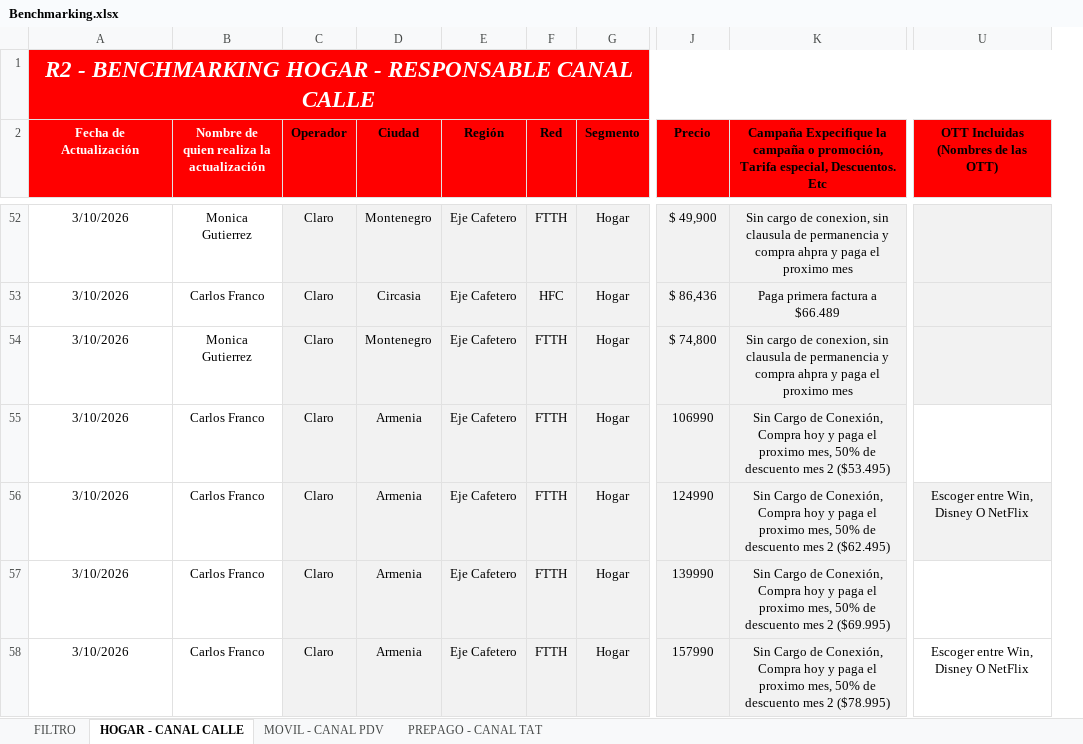
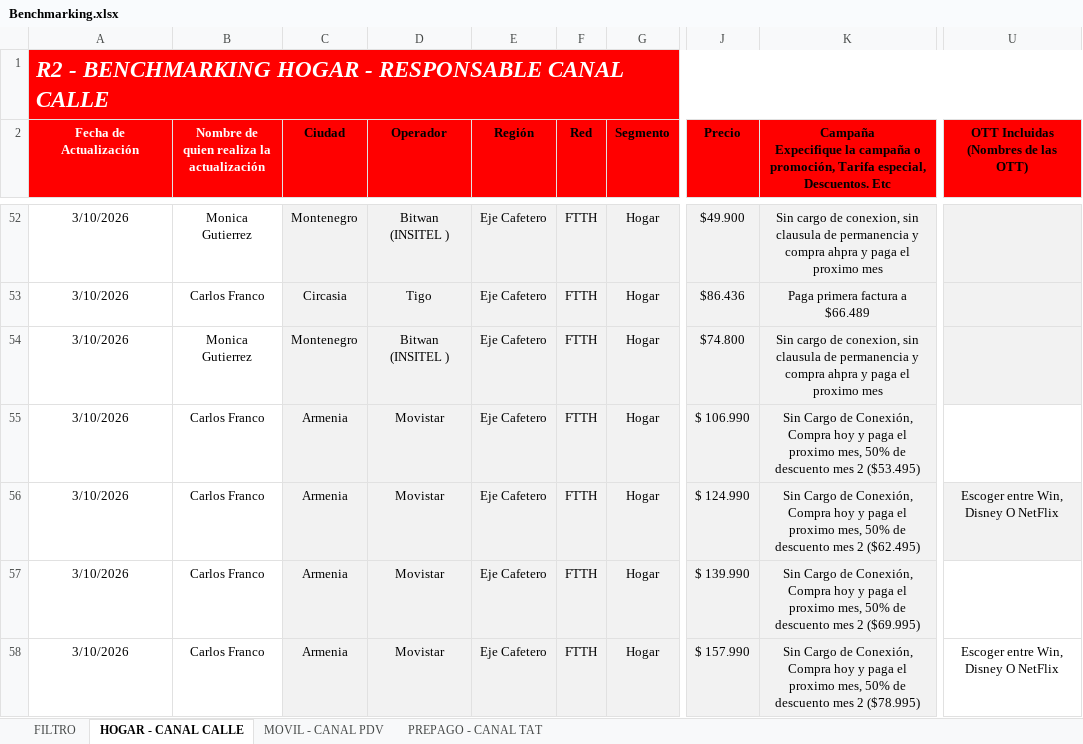
Before and after one commit to 1luzney/asesores, an Excel workbook: assets/Benchmarking.xlsx, sheet HOGAR - CANAL CALLE, drawn as a sheet; only a part is shown, gaps mark what is left out; values as stored, in another font and other column widths than the file's, no borders; table styles not drawn; removed rows and columns are numbered as before the commit, all else as after; ↵ is a line break in a cell; the diff covers the shown part only; the diff names each change by its address in the sheet, - before the commit and + after, or states it on an @@ line.

```diff
--- a/assets/Benchmarking.xlsx (sheet HOGAR - CANAL CALLE)
+++ b/assets/Benchmarking.xlsx (sheet HOGAR - CANAL CALLE)
-column C (Operador), rows 52-58: all Claro
+column D (Operador), rows 52-58: Bitwan (INSITEL ) | Tigo | Bitwan (INSITEL ) | Movistar | Movistar | Movistar | Movistar
-A1 alignment: center
+A1 alignment: left
-K2: …Descuentos. Etc
+K2: …Descuentos. Etc
-U2: OTT Incluidas (Nombres de las OTT)
+U2: OTT Incluidas ↵ (Nombres de las OTT)
-J52 (Precio): $ 49,900
+J52 (Precio): $49.900
-F53 (Red): HFC
+F53 (Red): FTTH
-J53 (Precio): $ 86,436
+J53 (Precio): $86.436
-J54 (Precio): $ 74,800
+J54 (Precio): $74.800
-J55 (Precio): 106990
+J55 (Precio): $ 106.990
-J56 (Precio): 124990
+J56 (Precio): $ 124.990
-J57 (Precio): 139990
+J57 (Precio): $ 139.990
-J58 (Precio): 157990
+J58 (Precio): $ 157.990
```
Also changed, not shown: 52 added rows, 24 edited cells and cell formats elsewhere in this sheet, sheet MOVIL - CANAL PDV, sheet FILTRO, sheet PREPAGO - CANAL TAT, hidden cells, 9 other files.
